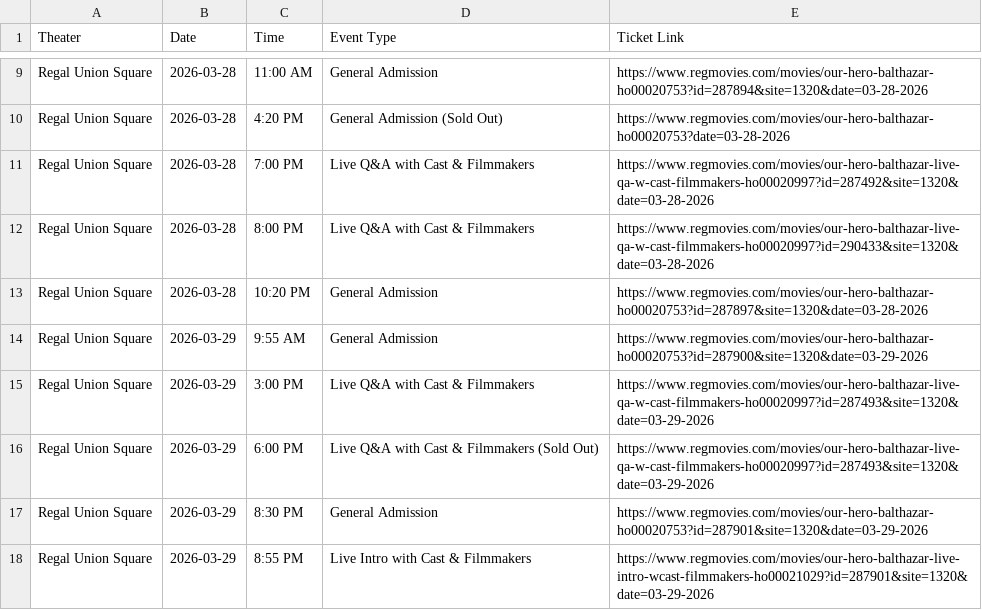
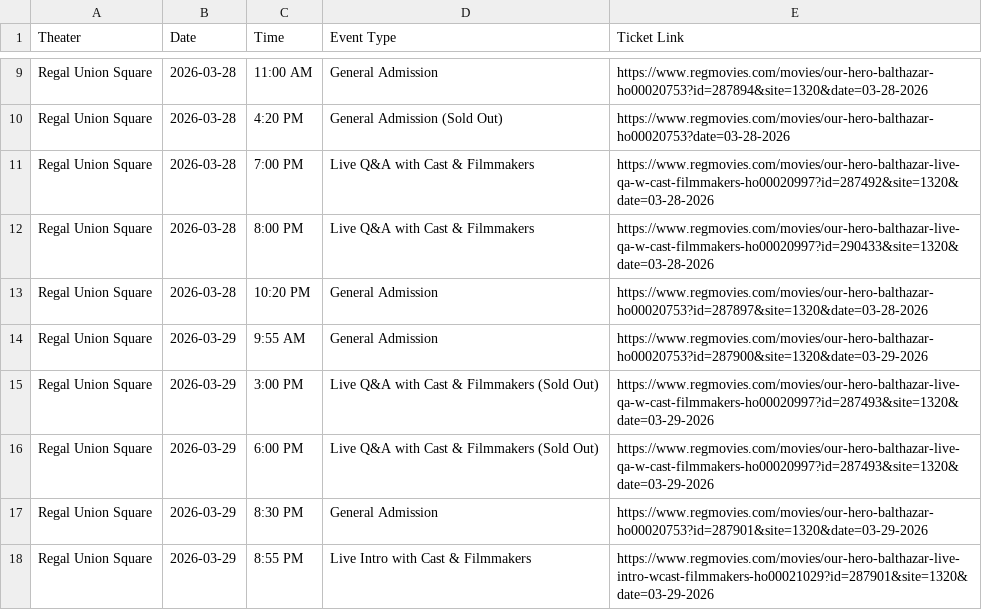
Before and after one commit to rommelnunez/wg-website, a CSV file: public/data/showtimes.csv, drawn as a sheet; only a part is shown, gaps mark what is left out.

```diff
--- a/public/data/showtimes.csv
+++ b/public/data/showtimes.csv
@@ -14,3 +14,3 @@ Regal Union Square,2026-03-28,10:20 PM,General Admission,https://www.regmovies.c
 Regal Union Square,2026-03-29,9:55 AM,General Admission,https://www.regmovies.com/movies/our-hero-balthazar-ho00020753?id=287900&site=1320&date=03-29-2026
-Regal Union Square,2026-03-29,3:00 PM,Live Q&A with Cast & Filmmakers,https://www.regmovies.com/movies/our-hero-balthazar-live-qa-w-cast-filmmakers-ho00020997?id=287493&site=1320&date=03-29-2026
+Regal Union Square,2026-03-29,3:00 PM,Live Q&A with Cast & Filmmakers (Sold Out),https://www.regmovies.com/movies/our-hero-balthazar-live-qa-w-cast-filmmakers-ho00020997?id=287493&site=1320&date=03-29-2026
 Regal Union Square,2026-03-29,6:00 PM,Live Q&A with Cast & Filmmakers (Sold Out),https://www.regmovies.com/movies/our-hero-balthazar-live-qa-w-cast-filmmakers-ho00020997?id=287493&site=1320&date=03-29-2026
```
